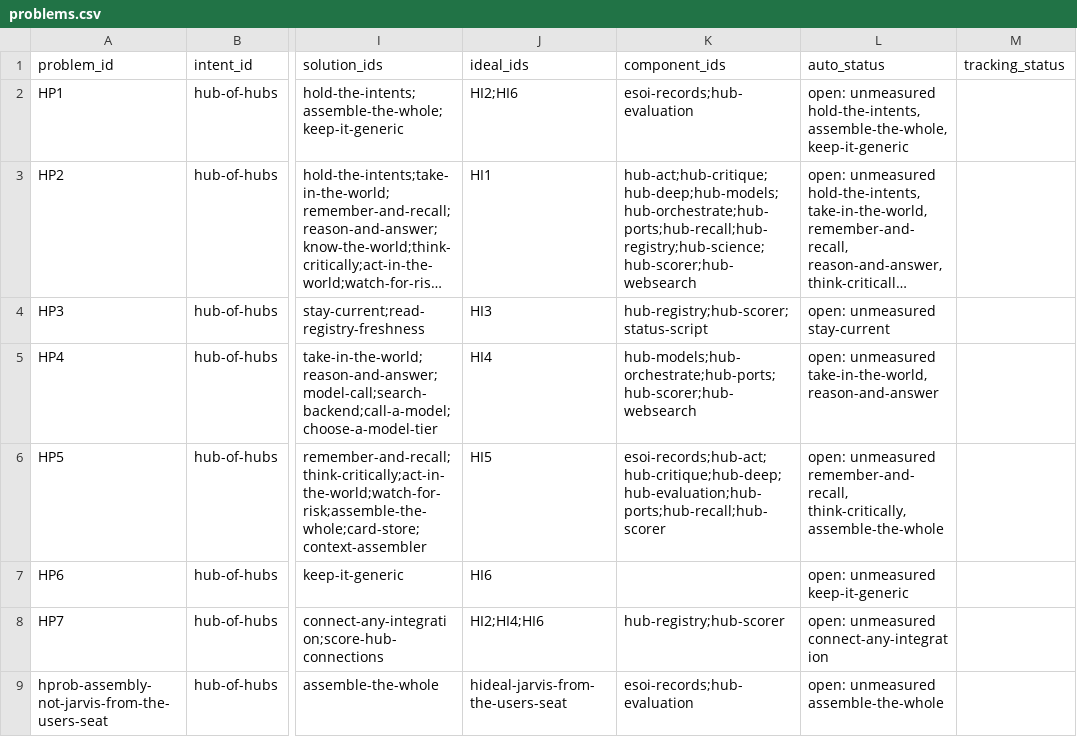
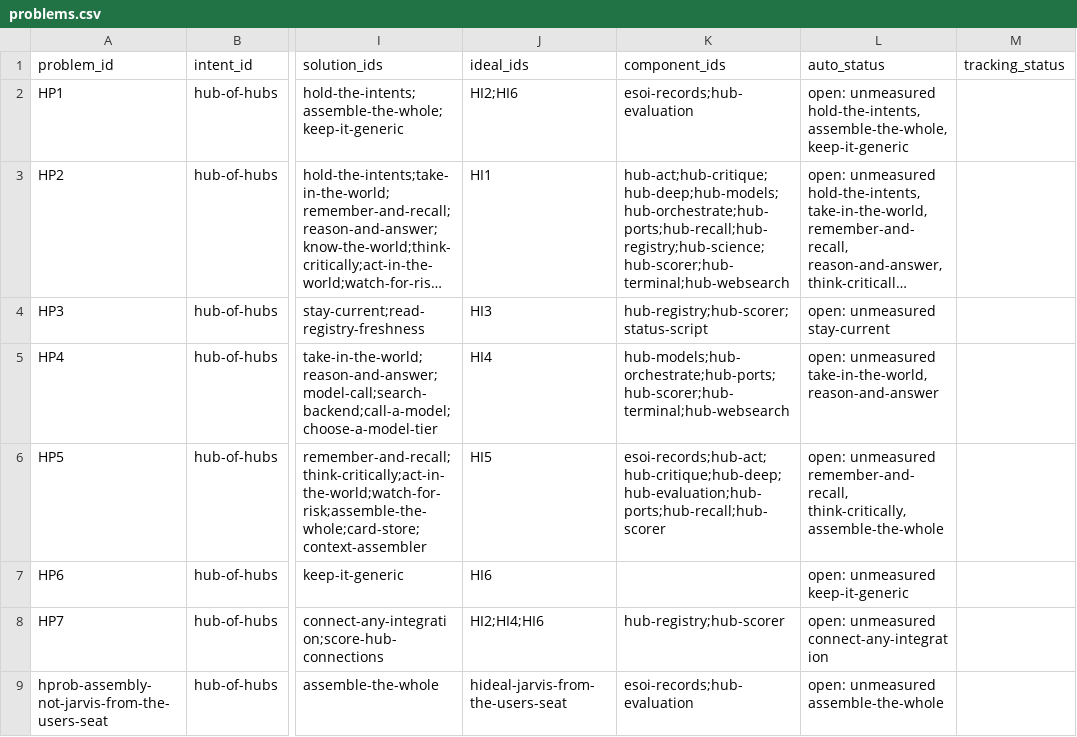
Before and after one commit to SpiritualData/ai-hub-of-hubs-structure, a CSV file: esoi/tracker/problems.csv, drawn as a sheet; only a part is shown, gaps mark what is left out; long unchanged cells end in …; the diff names each change by its address in the sheet, - before the commit and + after, or states it on an @@ line.

```diff
--- a/esoi/tracker/problems.csv
+++ b/esoi/tracker/problems.csv
-K3 (component_ids): hub-act;hub-critique;hub-deep;hub-models;hub-orchestrate;hub-ports;hub-recall;hub-registry;hub-science;hub-scorer;hub-websearch
+K3 (component_ids): hub-act;hub-critique;hub-deep;hub-models;hub-orchestrate;hub-ports;hub-recall;hub-registry;hub-science;hub-scorer;hub-terminal;hub-websearch
-K5 (component_ids): hub-models;hub-orchestrate;hub-ports;hub-scorer;hub-websearch
+K5 (component_ids): hub-models;hub-orchestrate;hub-ports;hub-scorer;hub-terminal;hub-websearch
```
Also changed, not shown: esoi/components.csv, esoi/tracker/solutions.csv, 15 other files.
